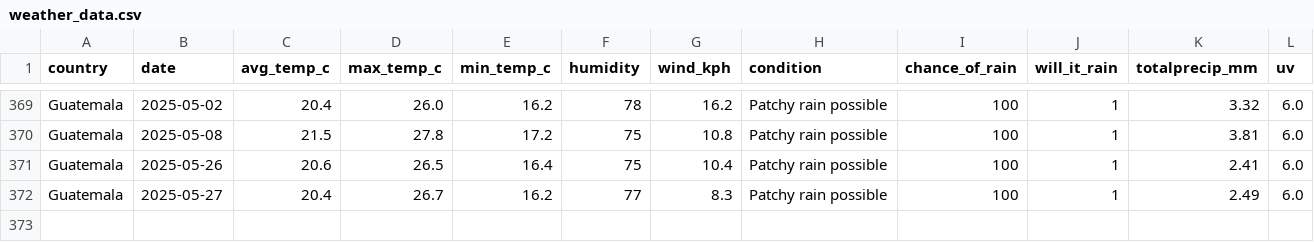
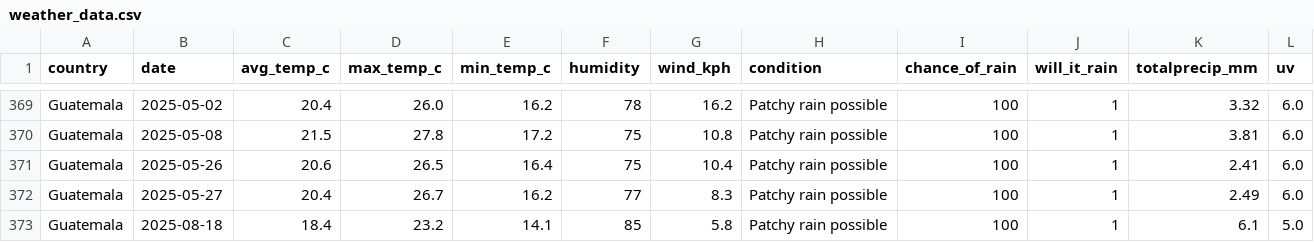
Before and after one commit to LeivaDiego/CEIA-MLOps, a CSV file: weather-pipeline/airflow/data/weather_data.csv, drawn as a sheet; only a part is shown, gaps mark what is left out; the diff names each change by its address in the sheet, - before the commit and + after, or states it on an @@ line.

```diff
--- a/weather-pipeline/airflow/data/weather_data.csv
+++ b/weather-pipeline/airflow/data/weather_data.csv
+row 373: Guatemala | 2025-08-18 | 18.4 | 23.2 | 14.1 | 85 | 5.8 | Patchy rain possible | 100 | 1 | 6.1 | 5.0
```
Also changed, not shown: 3 other files.
